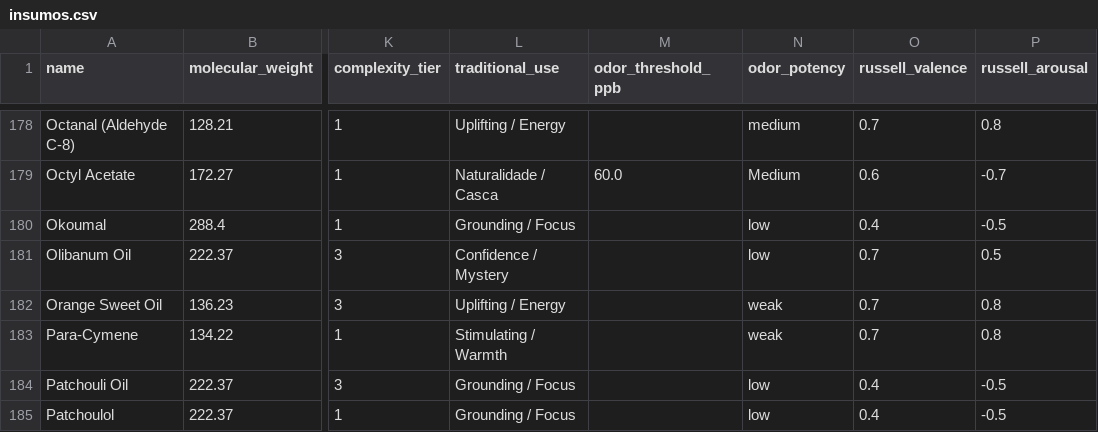
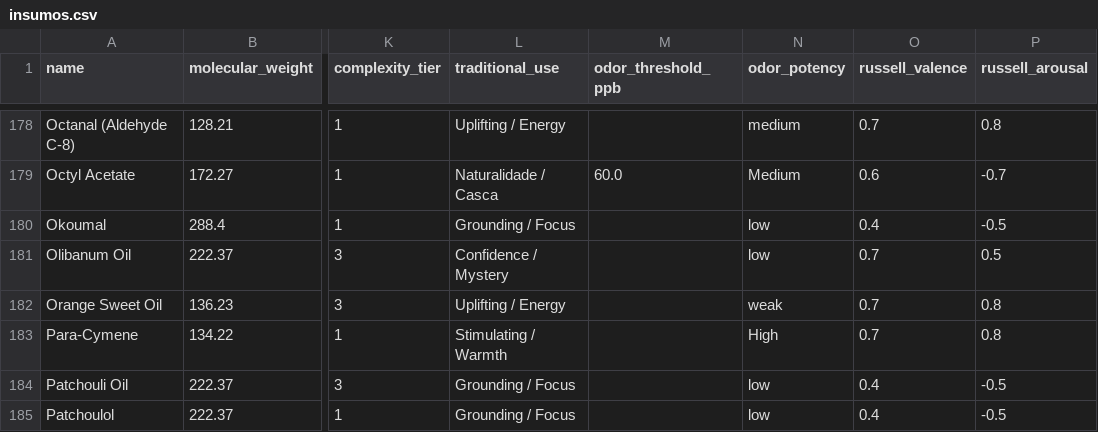
Before and after one commit to juliapinheiro42/perfumaria-ai, a CSV file: insumos.csv, drawn as a sheet; only a part is shown, gaps mark what is left out; the diff covers the shown part only; the diff names each change by its address in the sheet, - before the commit and + after, or states it on an @@ line.

```diff
--- a/insumos.csv
+++ b/insumos.csv
-N183 (odor_potency): weak
+N183 (odor_potency): High
```
Also changed, not shown: 1 removed row and 11 edited cells elsewhere in this file, 2 other files.
